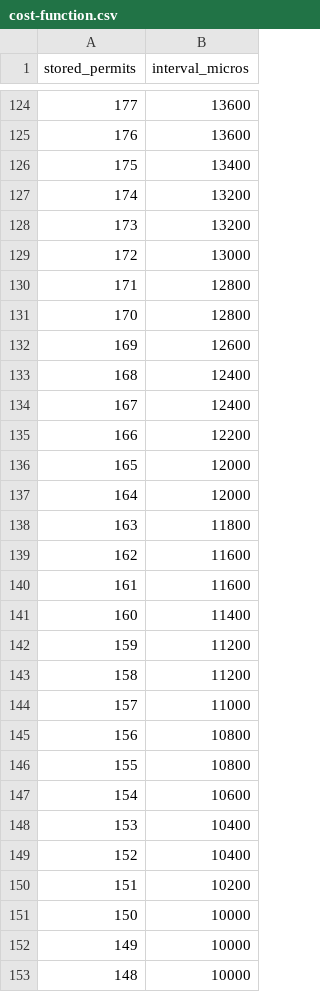
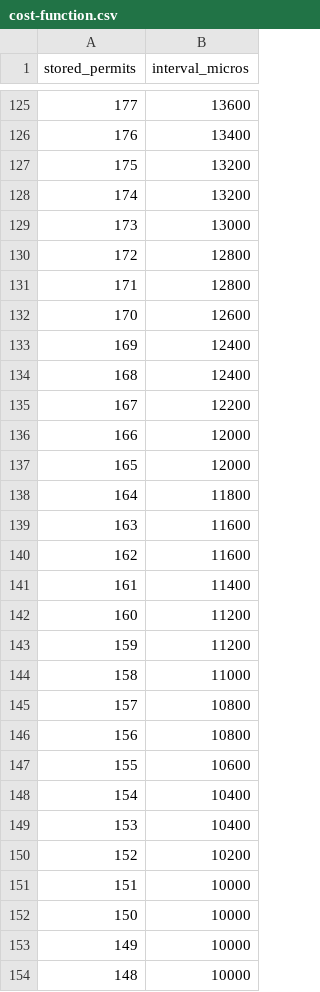
Before and after one commit to srivathsav01/slow-start, a CSV file: bench/results/cost-function.csv, drawn as a sheet; only a part is shown, gaps mark what is left out; the diff covers the shown part only.

```diff
--- a/bench/results/cost-function.csv
+++ b/bench/results/cost-function.csv
@@ -124,28 +125,28 @@ stored_permits,interval_micros
 177,13600
-176,13600
-175,13400
+176,13400
+175,13200
 174,13200
-173,13200
-172,13000
+173,13000
+172,12800
 171,12800
-170,12800
-169,12600
+170,12600
+169,12400
 168,12400
-167,12400
-166,12200
+167,12200
+166,12000
 165,12000
-164,12000
-163,11800
+164,11800
+163,11600
 162,11600
-161,11600
-160,11400
+161,11400
+160,11200
 159,11200
-158,11200
-157,11000
+158,11000
+157,10800
 156,10800
-155,10800
-154,10600
+155,10600
+154,10400
 153,10400
-152,10400
-151,10200
+152,10200
+151,10000
 150,10000
```
Also changed, not shown: 1 added row, 1 removed row and 101 edited cells elsewhere in this file, bench/results/algorithm-comparison.csv, 26 other files.
